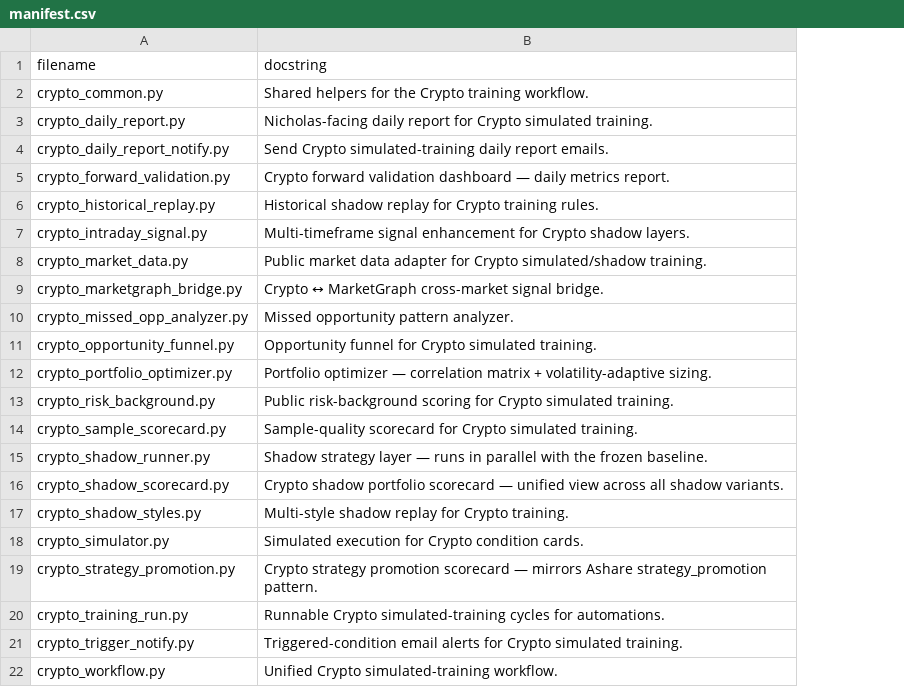
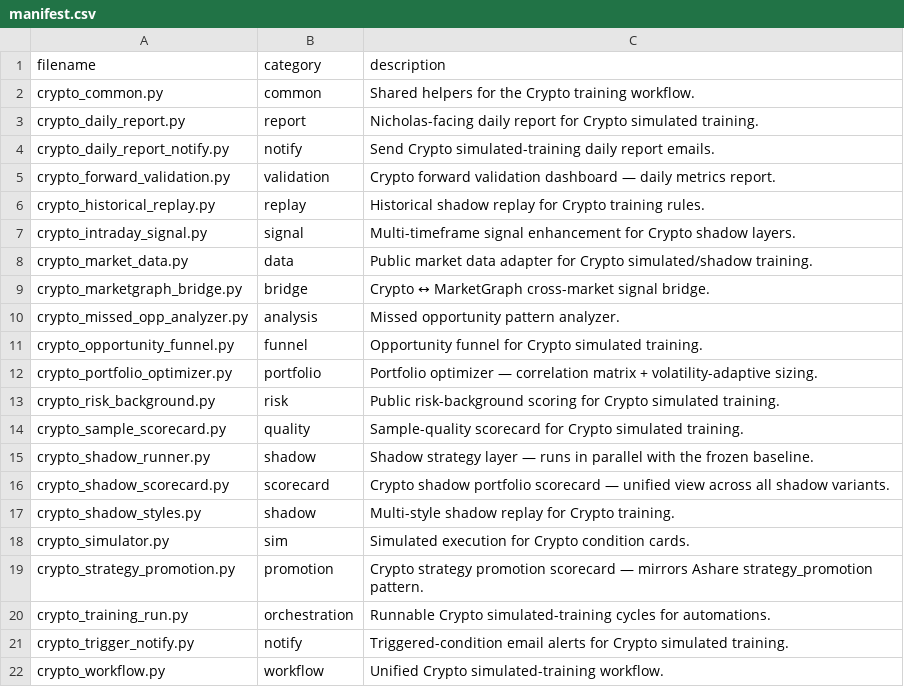
Before and after one commit to NicholasHan1226/Tradingagent.cc, a CSV file: Crypto/tools/manifest.csv, drawn as a sheet; addresses are those after the commit; the diff names each change by its address in the sheet, - before the commit and + after, or states it on an @@ line.

```diff
--- a/Crypto/tools/manifest.csv
+++ b/Crypto/tools/manifest.csv
+column B (category), rows 2-22: common | report | notify | validation | replay | signal | data | bridge | analysis | funnel | portfolio | risk | quality | shadow | scorecard | shadow | sim | promotion | orchestration | notify | workflow
-C1: docstring
+C1: description
```
Also changed, not shown: PM/tools/manifest.csv, US/tools/manifest.csv.
